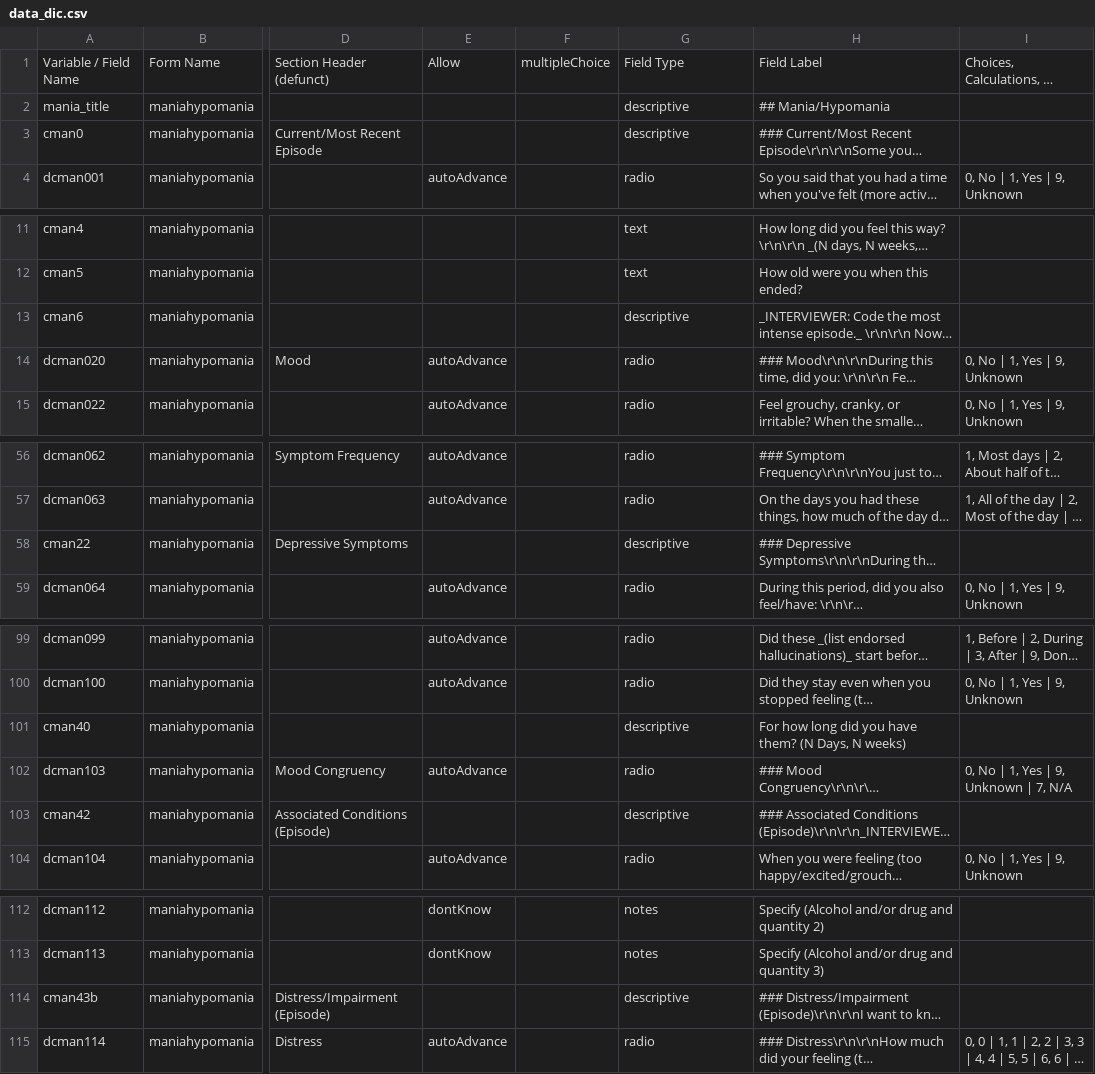
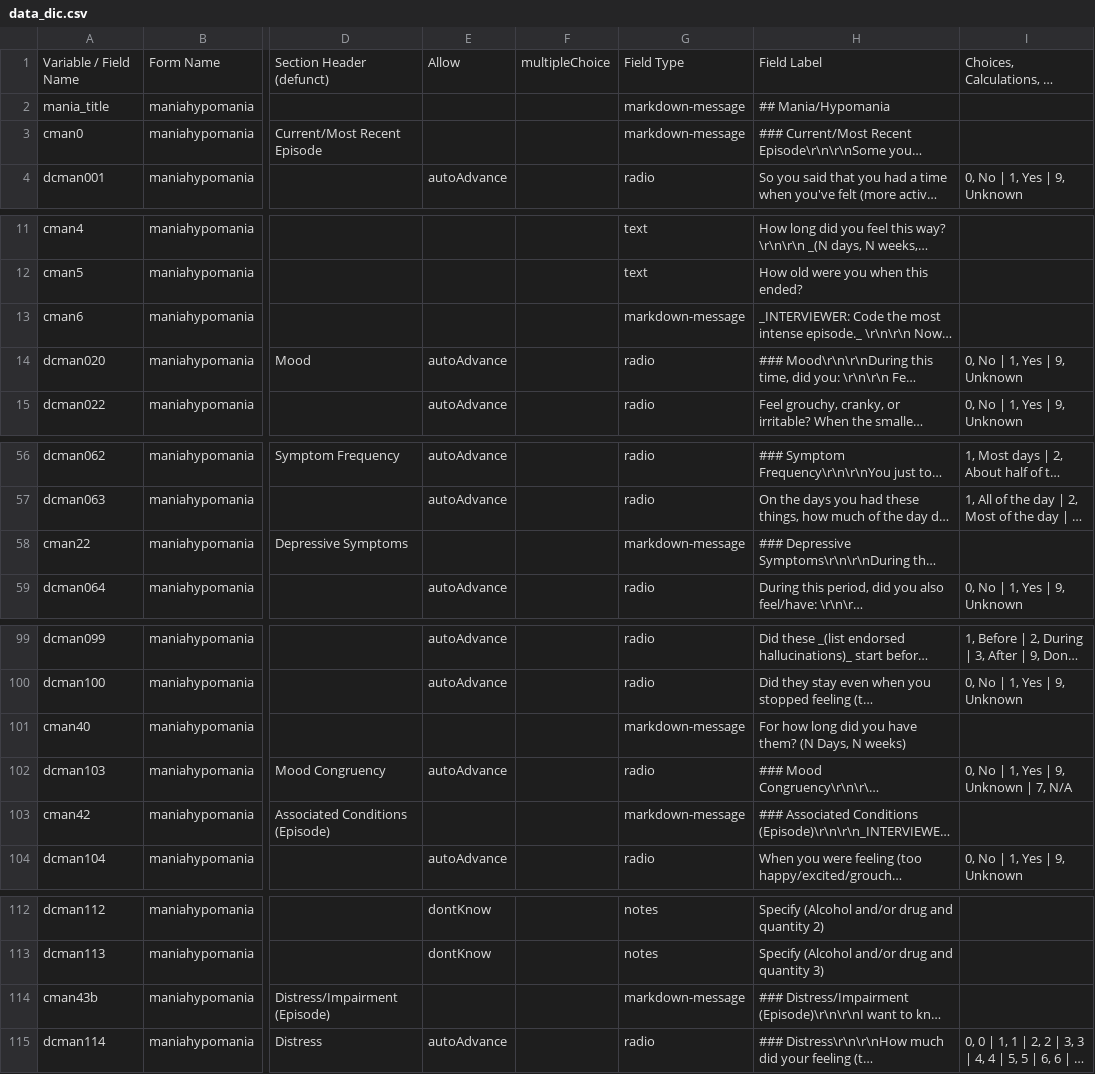
Before and after one commit to hotavocado/KSADS-maniahypomania, a CSV file: data_dic.csv, drawn as a sheet; only a part is shown, gaps mark what is left out; long unchanged cells end in …; the diff covers the shown part only; the diff names each change by its address in the sheet, - before the commit and + after, or states it on an @@ line.

```diff
--- a/data_dic.csv
+++ b/data_dic.csv
-G2:G3: descriptive
+G2:G3: markdown-message
-G13: descriptive
+G13: markdown-message
-G58: descriptive
+G58: markdown-message
-G101: descriptive
+G101: markdown-message
-G103: descriptive
+G103: markdown-message
-G114: descriptive
+G114: markdown-message
```
Also changed, not shown: 2 edited cells elsewhere in this file, 9 other files.
